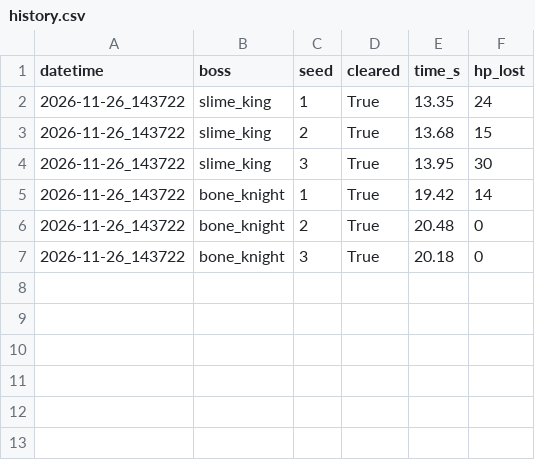
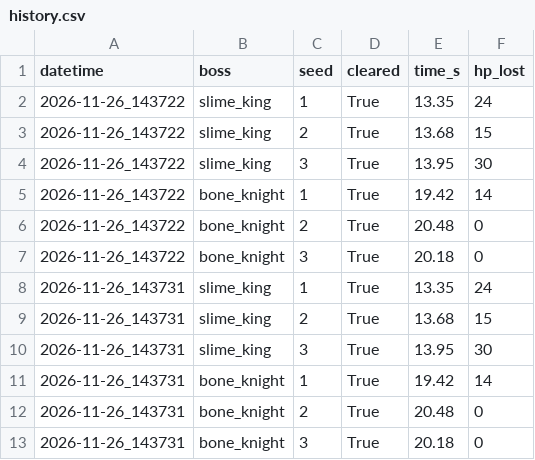
Before and after one commit to ychan94/game, a CSV file: reports/boss/history.csv, drawn as a sheet; the diff names each change by its address in the sheet, - before the commit and + after, or states it on an @@ line.

```diff
--- a/reports/boss/history.csv
+++ b/reports/boss/history.csv
+row 8: 2026-11-26_143731 | slime_king | 1 | True | 13.35 | 24
+row 9: 2026-11-26_143731 | slime_king | 2 | True | 13.68 | 15
+row 10: 2026-11-26_143731 | slime_king | 3 | True | 13.95 | 30
+row 11: 2026-11-26_143731 | bone_knight | 1 | True | 19.42 | 14
+row 12: 2026-11-26_143731 | bone_knight | 2 | True | 20.48 | 0
+row 13: 2026-11-26_143731 | bone_knight | 3 | True | 20.18 | 0
```
Also changed, not shown: 3 other files.
